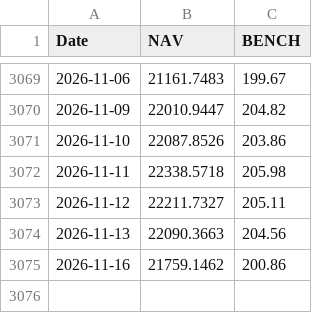
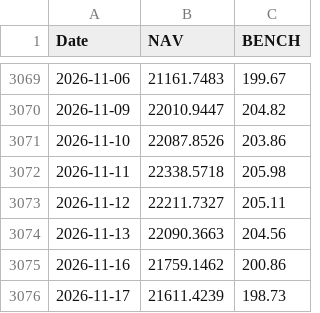
Before and after one commit to assetcontrolpro-ai/ACP-Fund-NAV, a CSV file: nav_bench_CLUSTER.csv, drawn as a sheet; only a part is shown, gaps mark what is left out.

Commit message:
Update nav_bench_CLUSTER.csv

```diff
--- a/nav_bench_CLUSTER.csv
+++ b/nav_bench_CLUSTER.csv
@@ -3075 +3075,2 @@ Date,NAV,BENCH
 2026-11-16,21759.1462,200.86
+2026-11-17,21611.4239,198.73
```
